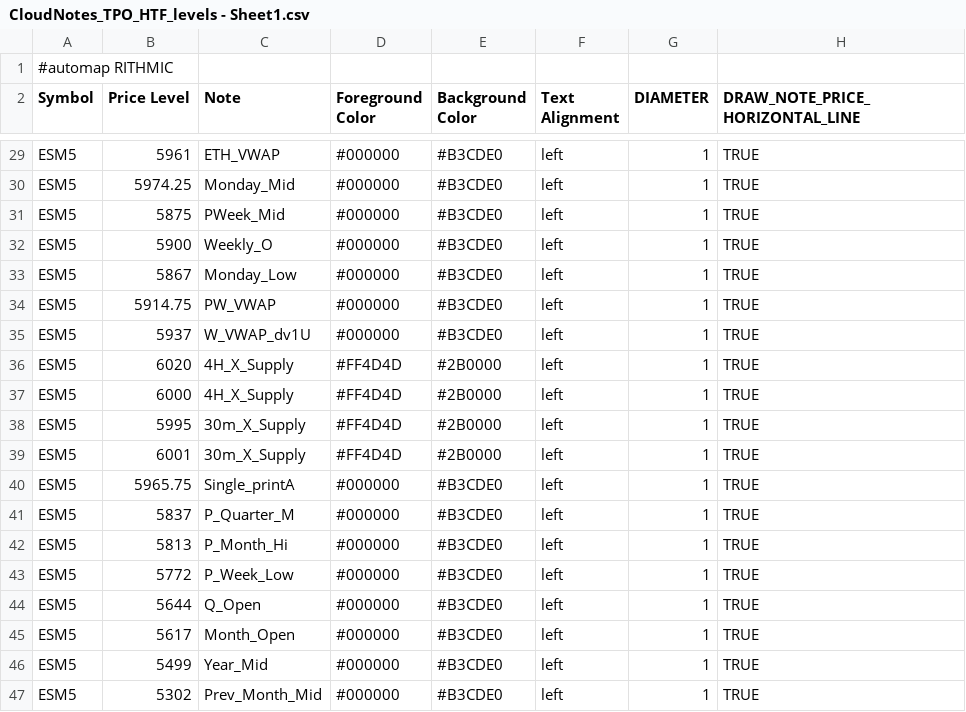
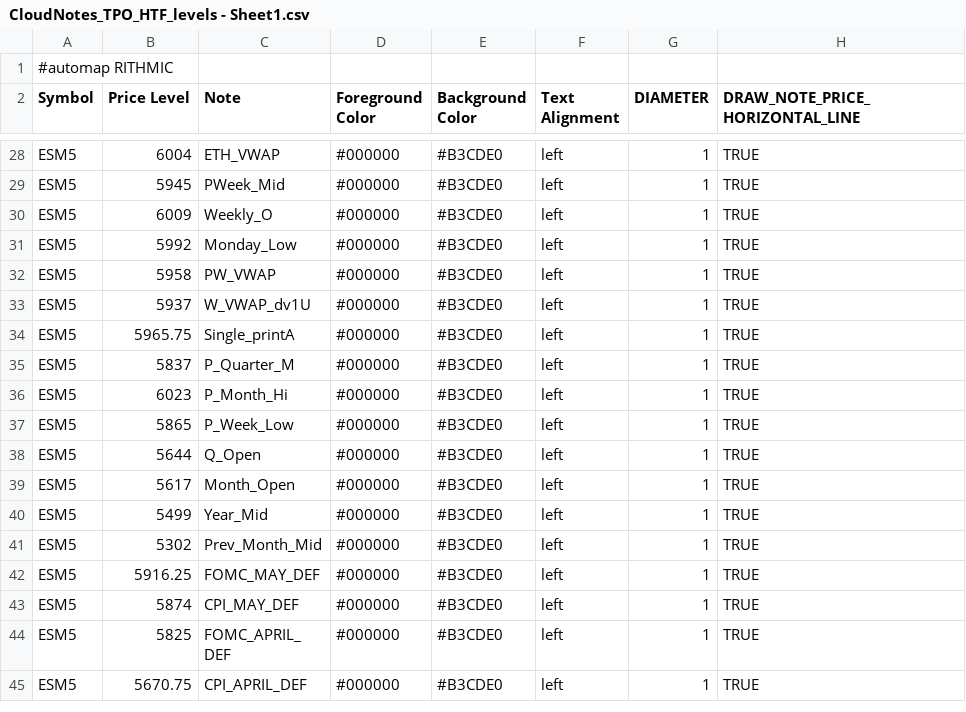
Before and after one commit to Ghostz-Of-Moar/Bookmap_NOTES, a CSV file: CloudNotes_TPO_HTF_levels - Sheet1.csv, drawn as a sheet; only a part is shown, gaps mark what is left out; the shorter side is filled out with more unchanged rows; removed rows and columns are numbered as before the commit, all else as after; the diff covers the shown part only; the diff names each change by its address in the sheet, - before the commit and + after, or states it on an @@ line.

Commit message:
Update CloudNotes_TPO_HTF_levels - Sheet1.csv

```diff
--- a/CloudNotes_TPO_HTF_levels - Sheet1.csv
+++ b/CloudNotes_TPO_HTF_levels - Sheet1.csv
-B28 (Price Level): 5961
+B28 (Price Level): 6004
-row 30: ESM5 | 5974.25 | Monday_Mid | #000000 | #B3CDE0 | left | 1 | TRUE
-B29 (Price Level): 5875
+B29 (Price Level): 5945
-B30 (Price Level): 5900
+B30 (Price Level): 6009
-B31 (Price Level): 5867
+B31 (Price Level): 5992
-B32 (Price Level): 5914.75
+B32 (Price Level): 5958
@@ row 36 moved to row 49: ESM5 @@
@@ row 37 moved to row 50: ESM5 @@
-row 38: ESM5 | 5995 | 30m_X_Supply | #FF4D4D | #2B0000 | left | 1 | TRUE
-row 39: ESM5 | 6001 | 30m_X_Supply | #FF4D4D | #2B0000 | left | 1 | TRUE
-B36 (Price Level): 5813
+B36 (Price Level): 6023
-B37 (Price Level): 5772
+B37 (Price Level): 5865
```
Also changed, not shown: 1 added row, 10 removed rows and 25 edited cells elsewhere in this file.
